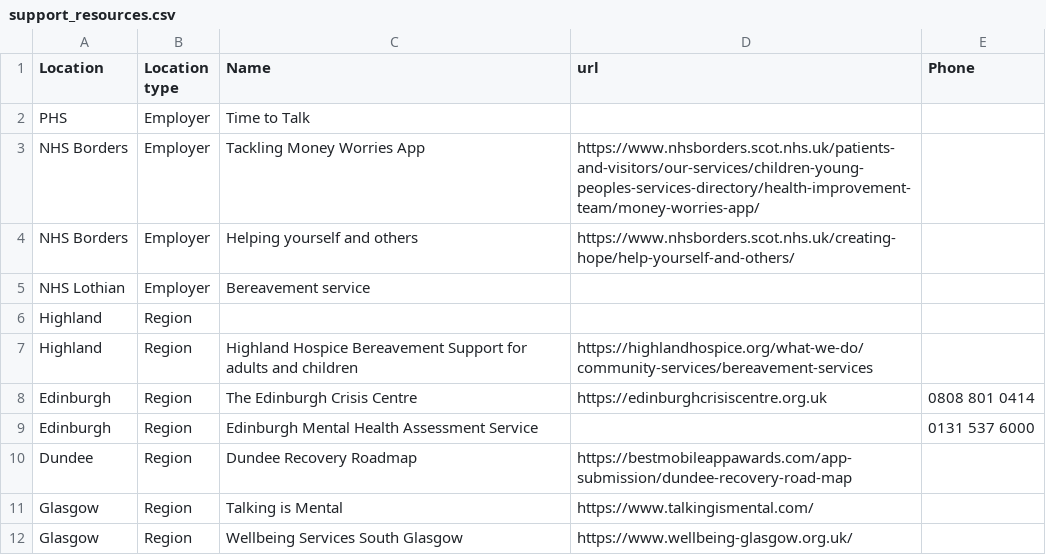
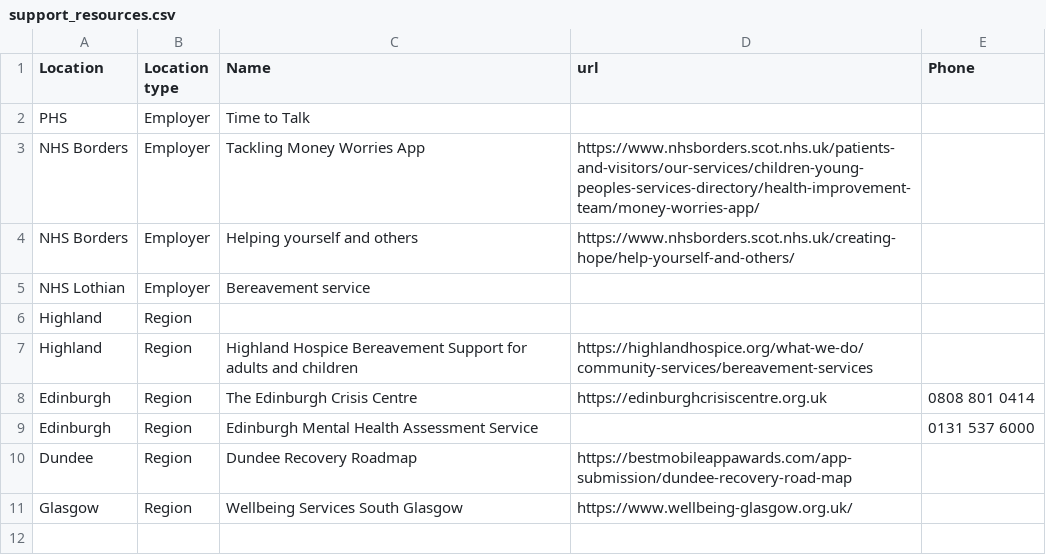
Before and after one commit to NES-DEW/KIND-community-standards, a CSV file: data/support_resources.csv, drawn as a sheet.

```diff
--- a/data/support_resources.csv
+++ b/data/support_resources.csv
@@ -10,3 +10,2 @@ Edinburgh,Region,Edinburgh Mental Health Assessment Service,,0131 537 6000
 Dundee,Region,Dundee Recovery Roadmap,https://bestmobileappawards.com/app-submission/dundee-recovery-road-map,
-Glasgow,Region,Talking is Mental,https://www.talkingismental.com/,
 Glasgow,Region,Wellbeing Services South Glasgow,https://www.wellbeing-glasgow.org.uk/,
```
Also changed, not shown: data/KIND_community_meetups.csv.
